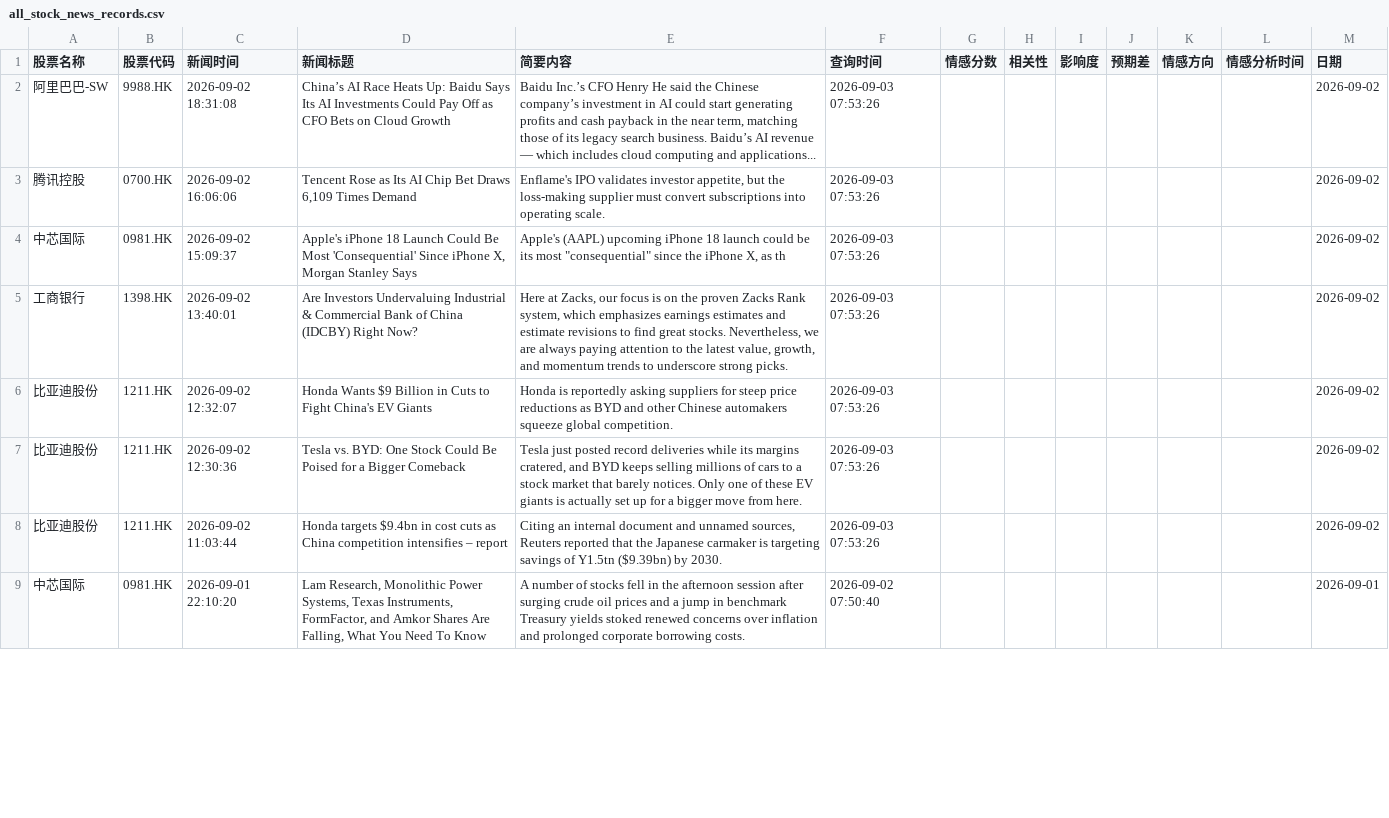
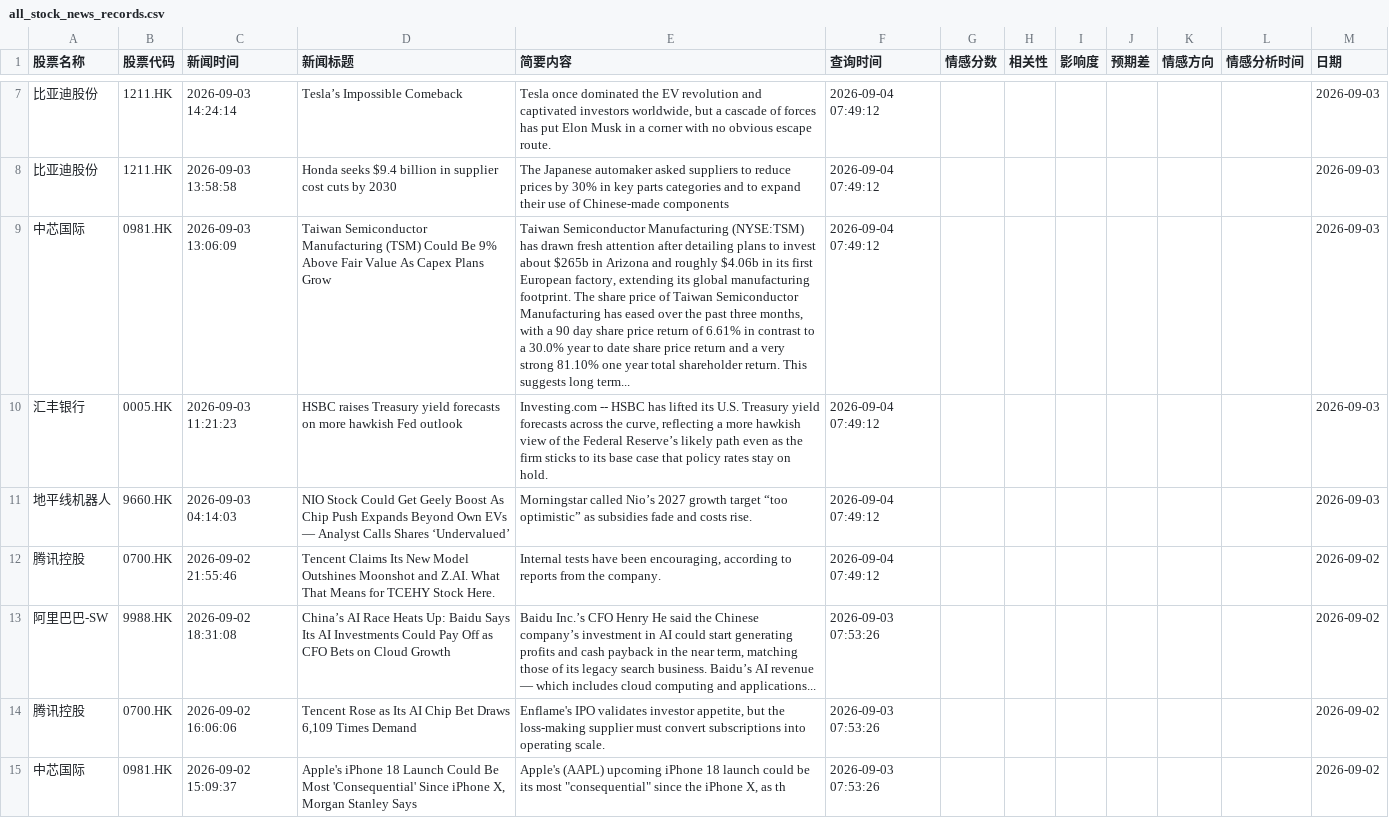
Before and after one commit to 12579374681/lionfortune, a CSV file: data/all_stock_news_records.csv, drawn as a sheet; only a part is shown, gaps mark what is left out; the shorter side is filled out with more unchanged rows; the diff covers the shown part only; the diff names each change by its address in the sheet, - before the commit and + after, or states it on an @@ line.

```diff
--- a/data/all_stock_news_records.csv
+++ b/data/all_stock_news_records.csv
+row 7: 比亚迪股份 | 1211.HK | 2026-09-03 14:24:14 | Tesla’s Impossible Comeback | Tesla once dominated the EV revolution and captivated investors worldwide, but a cascade of forces has put Elon Musk in a corner with no obvious escape route. | 2026-09-04 07:49:12 |  |  |  |  |  |  | 2026-09-03
+row 8: 比亚迪股份 | 1211.HK | 2026-09-03 13:58:58 | Honda seeks $9.4 billion in supplier cost cuts by 2030 | The Japanese automaker asked suppliers to reduce prices by 30% in key parts categories and to expand their use of Chinese-made components | 2026-09-04 07:49:12 |  |  |  |  |  |  | 2026-09-03
+row 9: 中芯国际 | 0981.HK | 2026-09-03 13:06:09 | Taiwan Semiconductor Manufacturing (TSM) Could Be 9% Above Fair Value As Capex Plans Grow | Taiwan Semiconductor Manufacturing (NYSE:TSM) has drawn fresh attention after detailing plans to invest about $265b in Arizona and roughly $4.06b in its first European factory, extending its global manufacturing footprint. The share price of Taiwan Semiconductor Manufacturing has eased over the past three months, with a 90 day share price return of 6.61% in contrast to a 30.0% year to date share price return and a very strong 81.10% one year total shareholder return. This suggests long term... | 2026-09-04 07:49:12 |  |  |  |  |  |  | 2026-09-03
+row 10: 汇丰银行 | 0005.HK | 2026-09-03 11:21:23 | HSBC raises Treasury yield forecasts on more hawkish Fed outlook | Investing.com -- HSBC has lifted its U.S. Treasury yield forecasts across the curve, reflecting a more hawkish view of the Federal Reserve’s likely path even as the firm sticks to its base case that policy rates stay on hold. | 2026-09-04 07:49:12 |  |  |  |  |  |  | 2026-09-03
+row 11: 地平线机器人 | 9660.HK | 2026-09-03 04:14:03 | NIO Stock Could Get Geely Boost As Chip Push Expands Beyond Own EVs — Analyst Calls Shares ‘Undervalued’ | Morningstar called Nio’s 2027 growth target “too optimistic” as subsidies fade and costs rise. | 2026-09-04 07:49:12 |  |  |  |  |  |  | 2026-09-03
+row 12: 腾讯控股 | 0700.HK | 2026-09-02 21:55:46 | Tencent Claims Its New Model Outshines Moonshot and Z.AI. What That Means for TCEHY Stock Here. | Internal tests have been encouraging, according to reports from the company. | 2026-09-04 07:49:12 |  |  |  |  |  |  | 2026-09-02
```
Also changed, not shown: 5 added rows and 74 moved rows elsewhere in this file.
